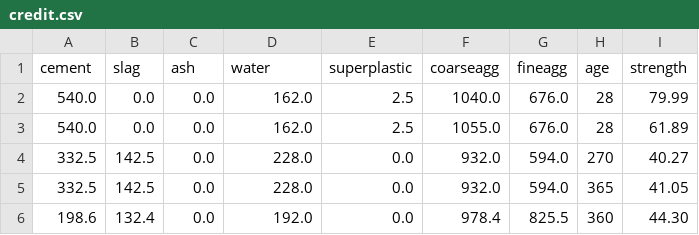
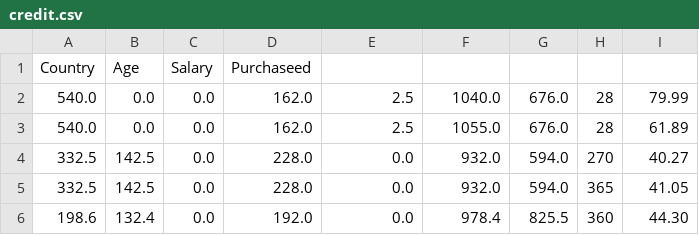
Before and after one commit to AqueeqAzam/data-science-and-machine-learning-datasets, a CSV file: credit.csv, drawn as a sheet; only a part is shown; removed rows and columns are numbered as before the commit, all else as after; the diff names each change by its address in the sheet, - before the commit and + after, or states it on an @@ line.

Commit message:
Update credit.csv

```diff
--- a/credit.csv
+++ b/credit.csv
-row 1: cement | slag | ash | water | superplastic | coarseagg | fineagg | age | strength
+row 1: Country | Age | Salary | Purchaseed
```
